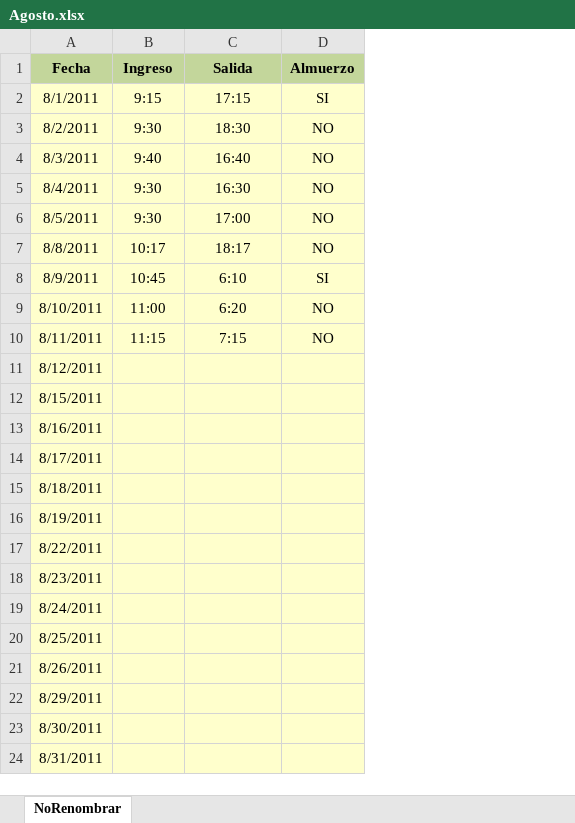
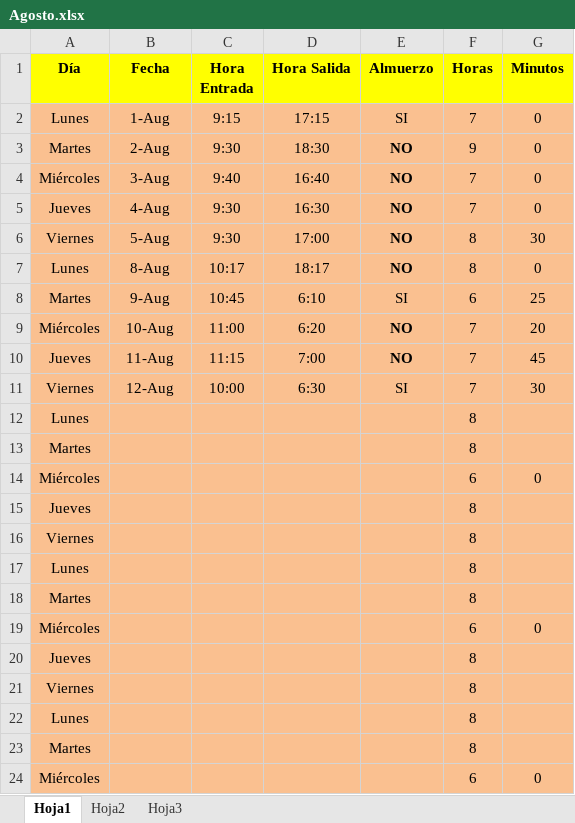
Before and after one commit to DeusDeus/tam-c, an Excel workbook: Horas/Agosto.xlsx, sheet Hoja1, drawn as a sheet; only a part is shown; values as stored, in another font and other column widths than the file's, no borders; removed rows and columns are numbered as before the commit, all else as after; the diff covers the shown part only; the diff names each change by its address in the sheet, - before the commit and + after, or states it on an @@ line.

```diff
--- a/Horas/Agosto.xlsx (sheet Hoja1)
+++ b/Horas/Agosto.xlsx (sheet Hoja1)
-sheet tab: NoRenombrar
+sheet tab: Hoja1
+sheet tab: Hoja2
+sheet tab: Hoja3
+column A (Día), rows 2-10: Lunes | Martes | Miércoles | Jueves | Viernes | Lunes | Martes | Miércoles | Jueves; rows 12-24: Lunes | Martes | Miércoles | Jueves | Viernes | Lunes | Martes | Miércoles | Jueves | Viernes | Lunes | Martes | Miércoles
+column F (Horas), rows 2-10: 7 | 9 | 7 | 7 | 8 | 8 | 6 | 7 | 7; rows 12-24: 8 | 8 | 6 | 8 | 8 | 8 | 8 | 6 | 8 | 8 | 8 | 8 | 6
+column G (Minutos), rows 2-10: 0 | 0 | 0 | 0 | 30 | 0 | 25 | 20 | 45; rows 14-24: 0 |  |  |  |  | 0 |  |  |  |  | 0
-B1:E1 fill: #C3D69B
+B1:E1 fill: #FFFF00
-C1: Ingreso
+C1: Hora Entrada
-D1: Salida
+D1: Hora Salida
-B2 (Fecha): 8/1/2011
+B2 (Fecha): 1-Aug
-B2:E10 fill: #FFFFCC
+B2:E10 fill: #FAC090
-B3 (Fecha): 8/2/2011
+B3 (Fecha): 2-Aug
-E3:E7 bold: off
+E3:E7 bold: on
-B4 (Fecha): 8/3/2011
+B4 (Fecha): 3-Aug
-B5 (Fecha): 8/4/2011
+B5 (Fecha): 4-Aug
-B6 (Fecha): 8/5/2011
+B6 (Fecha): 5-Aug
-B7 (Fecha): 8/8/2011
+B7 (Fecha): 8-Aug
-B8 (Fecha): 8/9/2011
+B8 (Fecha): 9-Aug
-B9 (Fecha): 8/10/2011
+B9 (Fecha): 10-Aug
-E9:E10 bold: off
+E9:E10 bold: on
-B10 (Fecha): 8/11/2011
+B10 (Fecha): 11-Aug
-D10 (Hora Salida): 7:15
+D10 (Hora Salida): 7:00
-row 11: 8/12/2011
+row 11: Viernes | 12-Aug | 10:00 | 6:30 | SI | 7 | 30
-B12 (Fecha): 8/15/2011
+B12 (Fecha): (empty)
-B12:E24 fill: #FFFFCC
+B12:E24 fill: #FAC090
-B13 (Fecha): 8/16/2011
+B13 (Fecha): (empty)
-B14 (Fecha): 8/17/2011
+B14 (Fecha): (empty)
-B15 (Fecha): 8/18/2011
+B15 (Fecha): (empty)
-B16 (Fecha): 8/19/2011
+B16 (Fecha): (empty)
-B17 (Fecha): 8/22/2011
+B17 (Fecha): (empty)
-B18 (Fecha): 8/23/2011
+B18 (Fecha): (empty)
-B19 (Fecha): 8/24/2011
+B19 (Fecha): (empty)
-B20 (Fecha): 8/25/2011
+B20 (Fecha): (empty)
-B21 (Fecha): 8/26/2011
+B21 (Fecha): (empty)
-B22 (Fecha): 8/29/2011
+B22 (Fecha): (empty)
-B23 (Fecha): 8/30/2011
+B23 (Fecha): (empty)
-B24 (Fecha): 8/31/2011
+B24 (Fecha): (empty)
```
Also changed, not shown: 2 added rows elsewhere in this sheet.
